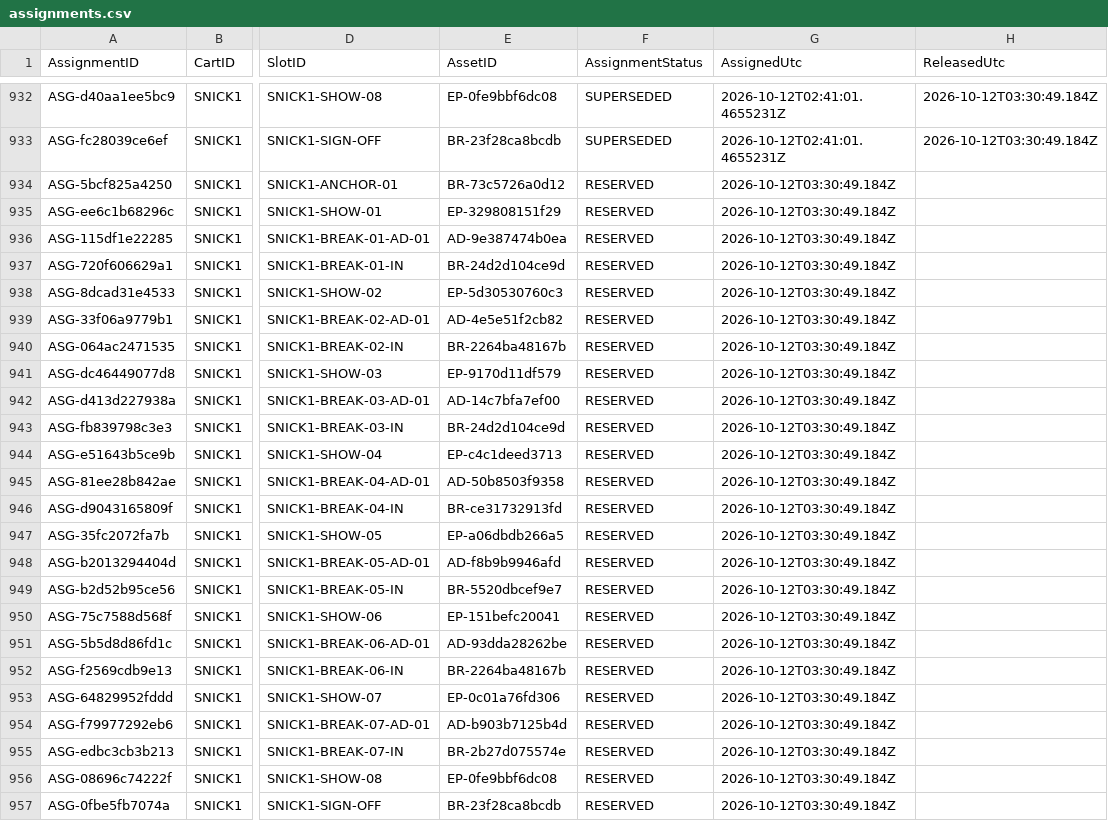
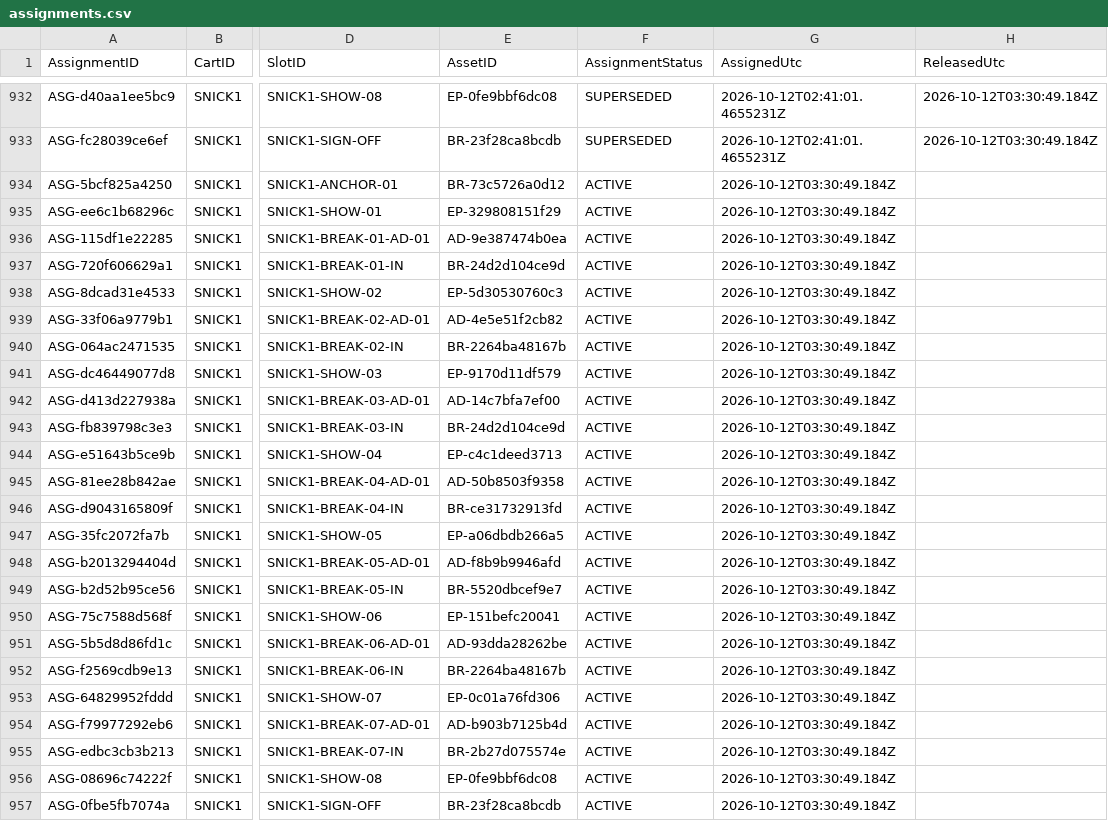
Before and after one commit to ToastSweat/retro-tv-cart-builder, a CSV file: STATE/assignments.csv, drawn as a sheet; only a part is shown, gaps mark what is left out; the diff names each change by its address in the sheet, - before the commit and + after, or states it on an @@ line.

```diff
--- a/STATE/assignments.csv
+++ b/STATE/assignments.csv
-F934:F957 (AssignmentStatus): RESERVED
+F934:F957 (AssignmentStatus): ACTIVE
```
Also changed, not shown: STATE/cart-registry.csv, 14 other files.
